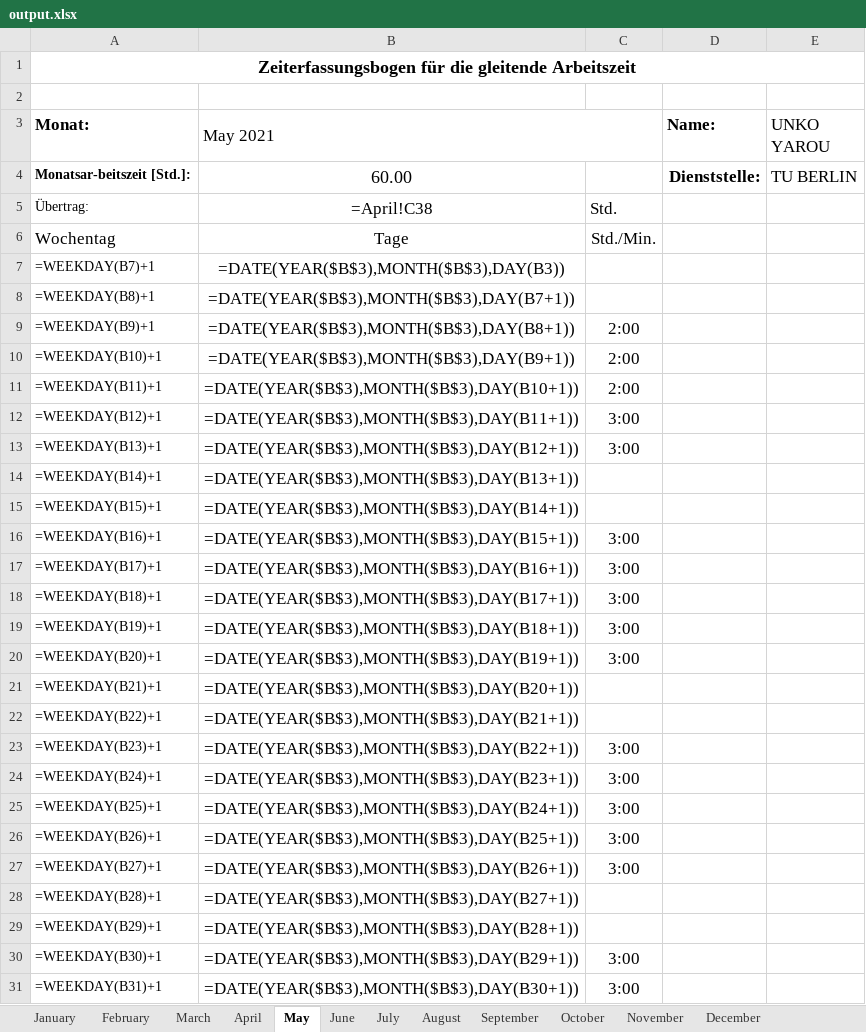
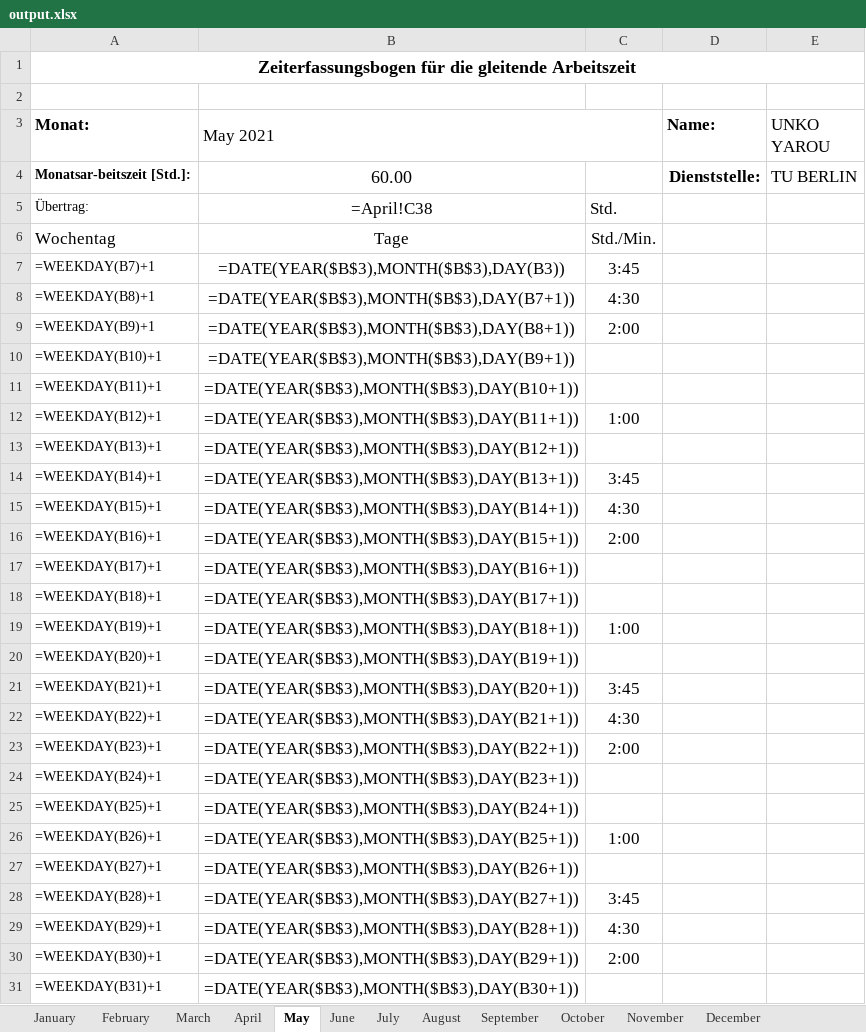
Before and after one commit to PraxTube/work-hours-generator, an Excel workbook: output.xlsx, sheet May, drawn as a sheet; only a part is shown; values as stored, in another font and other column widths than the file's, no borders; formulas without a stored value are shown as written; conditional formats not drawn; the diff covers the shown part only; the diff names each change by its address in the sheet, - before the commit and + after, or states it on an @@ line.

```diff
--- a/output.xlsx (sheet May)
+++ b/output.xlsx (sheet May)
-C7: (empty)
+C7: 3:45
-C8: (empty)
+C8: 4:30
-C10:C11: 2:00
+C10:C11: (empty)
-C12: 3:00
+C12: 1:00
-C13: 3:00
+C13: (empty)
-C14: (empty)
+C14: 3:45
-C15: (empty)
+C15: 4:30
-C16: 3:00
+C16: 2:00
-C17:C18: 3:00
+C17:C18: (empty)
-C19: 3:00
+C19: 1:00
-C20: 3:00
+C20: (empty)
-C21: (empty)
+C21: 3:45
-C22: (empty)
+C22: 4:30
-C23: 3:00
+C23: 2:00
-C24:C25: 3:00
+C24:C25: (empty)
-C26: 3:00
+C26: 1:00
-C27: 3:00
+C27: (empty)
-C28: (empty)
+C28: 3:45
-C29: (empty)
+C29: 4:30
-C30: 3:00
+C30: 2:00
-C31: 3:00
+C31: (empty)
```
Also changed, not shown: 5 edited cells elsewhere in this sheet, sheet January, sheet October, sheet July, sheet December, sheet August, sheet June, 5 more sheets, 3 other files.
